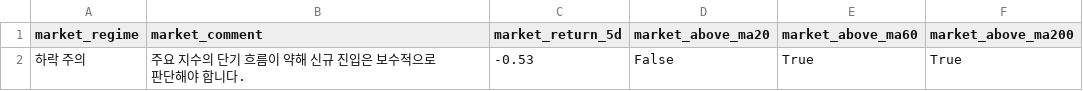
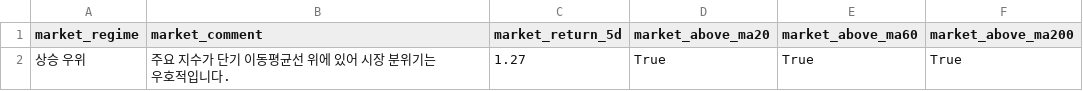
Before and after one commit to kyungseokpark/Stock_Agent_rev, a CSV file: output/us/market_summary.csv, drawn as a sheet; removed rows and columns are numbered as before the commit, all else as after; the diff names each change by its address in the sheet, - before the commit and + after, or states it on an @@ line.

```diff
--- a/output/us/market_summary.csv
+++ b/output/us/market_summary.csv
-row 2: 하락 주의 | 주요 지수의 단기 흐름이 약해 신규 진입은 보수적으로 판단해야 합니다. | -0.53 | False | True | True
+row 2: 상승 우위 | 주요 지수가 단기 이동평균선 위에 있어 시장 분위기는 우호적입니다. | 1.27 | True | True | True
```
Also changed, not shown: output/us/full_result.csv, output/us/top5.csv, 5 other files.
